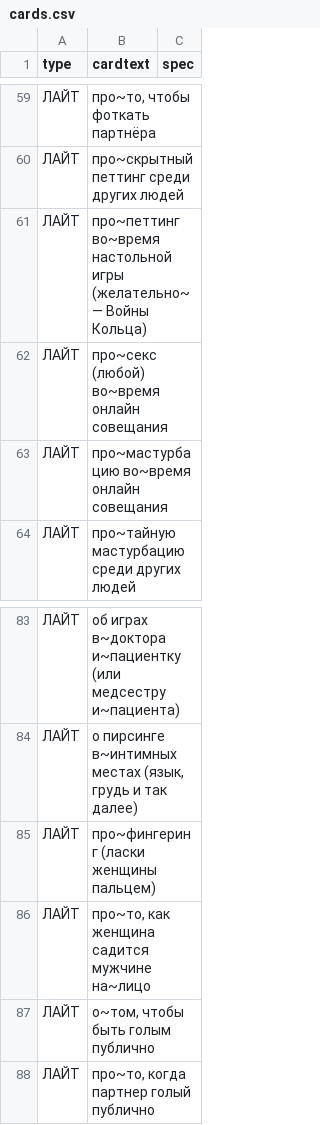
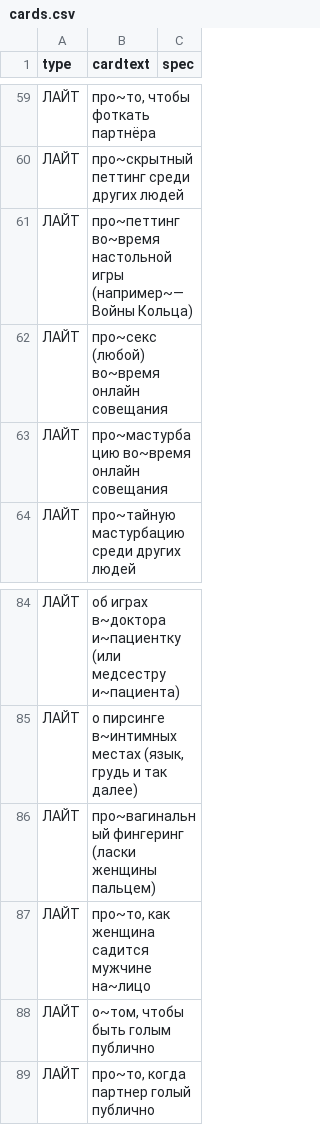
Before and after one commit to leotsarev/fevronia.leotsarev.ru, a CSV file: cards.csv, drawn as a sheet; only a part is shown, gaps mark what is left out; the diff covers the shown part only.

```diff
--- a/cards.csv
+++ b/cards.csv
@@ -60,3 +60,3 @@ type,cardtext,spec
 ЛАЙТ,про~скрытный петтинг среди других людей
-ЛАЙТ,про~петтинг во~время настольной игры (желательно~— Войны Кольца)
+ЛАЙТ,про~петтинг во~время настольной игры (например~— Войны Кольца)
 ЛАЙТ,про~секс (любой) во~время онлайн совещания
@@ -84,3 +85,3 @@ type,cardtext,spec
 ЛАЙТ,"о пирсинге в~интимных местах (язык, грудь и так далее)"
-ЛАЙТ,про~фингеринг (ласки женщины пальцем)
+ЛАЙТ,про~вагинальный фингеринг (ласки женщины пальцем)
 ЛАЙТ,"про~то, как женщина садится мужчине на~лицо"
```
Also changed, not shown: 32 added rows and 5 edited cells elsewhere in this file, 1 other file.
